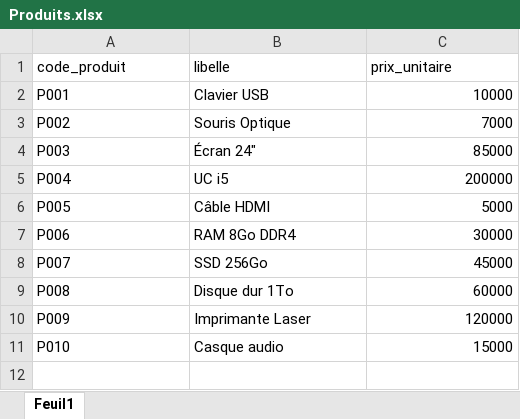
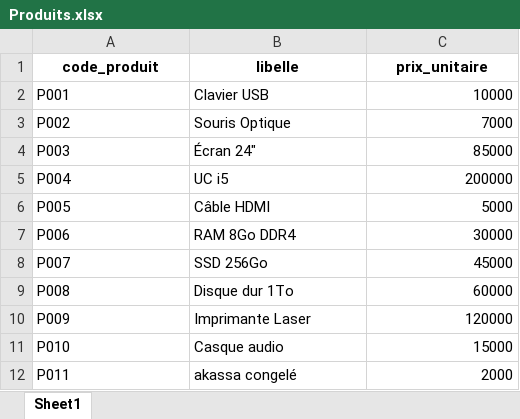
Before and after one commit to Bayane-ogoutolou/facturation, an Excel workbook: data/Produits.xlsx, sheet Sheet1, drawn as a sheet; values as stored, in another font and other column widths than the file's, no borders; the diff names each change by its address in the sheet, - before the commit and + after, or states it on an @@ line.

```diff
--- a/data/Produits.xlsx (sheet Sheet1)
+++ b/data/Produits.xlsx (sheet Sheet1)
-sheet tab: Feuil1
+sheet tab: Sheet1
@@ A1:C1 bold: off → on, alignment: left → center @@
+row 12: P011 | akassa congelé | 2000
```
Also changed, not shown: data/Clients.xlsx, 8 other files.
